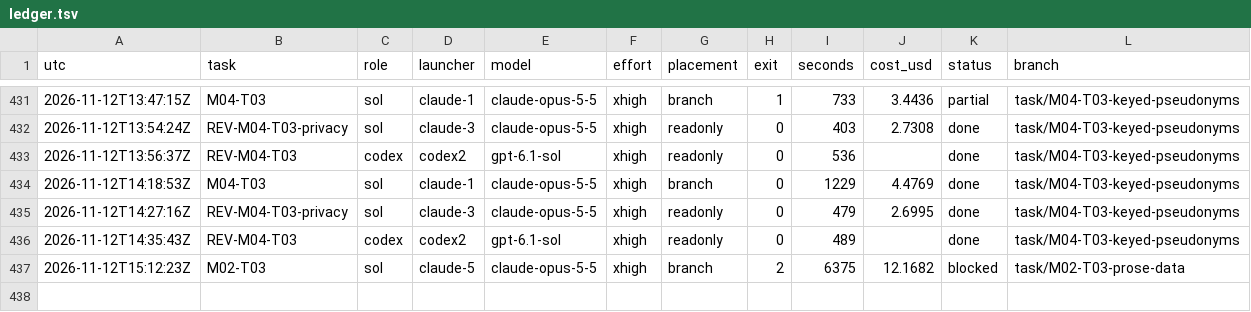
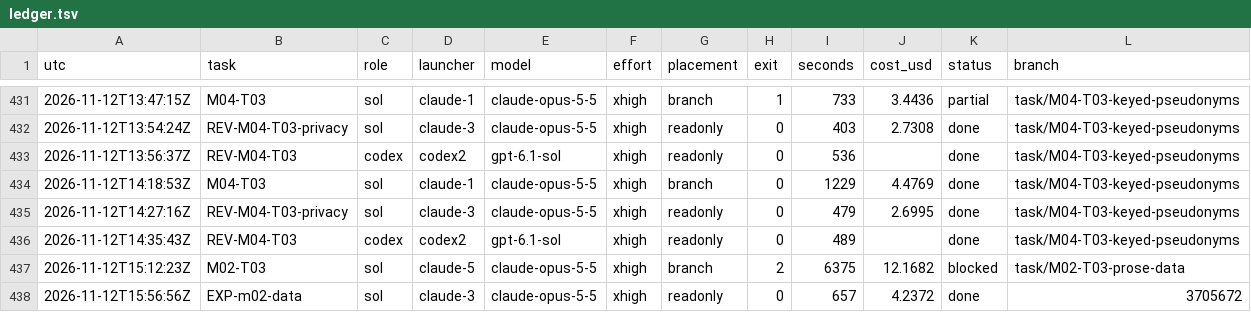
Before and after one commit to magrathean-uk/auditex, a TSV file: .plan/work/ledger.tsv, drawn as a sheet; only a part is shown, gaps mark what is left out.

Commit message:
chore(plan): checkpoint 35% M02-explainer-data-and-judging
DEC-026: M02 registration design; M02-T03 and M02-T06 criteria amended

```diff
--- a/.plan/work/ledger.tsv
+++ b/.plan/work/ledger.tsv
@@ -437 +437,2 @@ utc	task	role	launcher	model	effort	placement	exit	seconds	cost_usd	status	branc
 2026-11-12T15:12:23Z	M02-T03	sol	claude-5	claude-opus-5-5	xhigh	branch	2	6375	12.1682	blocked	task/M02-T03-prose-data
+2026-11-12T15:56:56Z	EXP-m02-data	sol	claude-3	claude-opus-5-5	xhigh	readonly	0	657	4.2372	done	3705672
```
Also changed, not shown: 4 other files.
